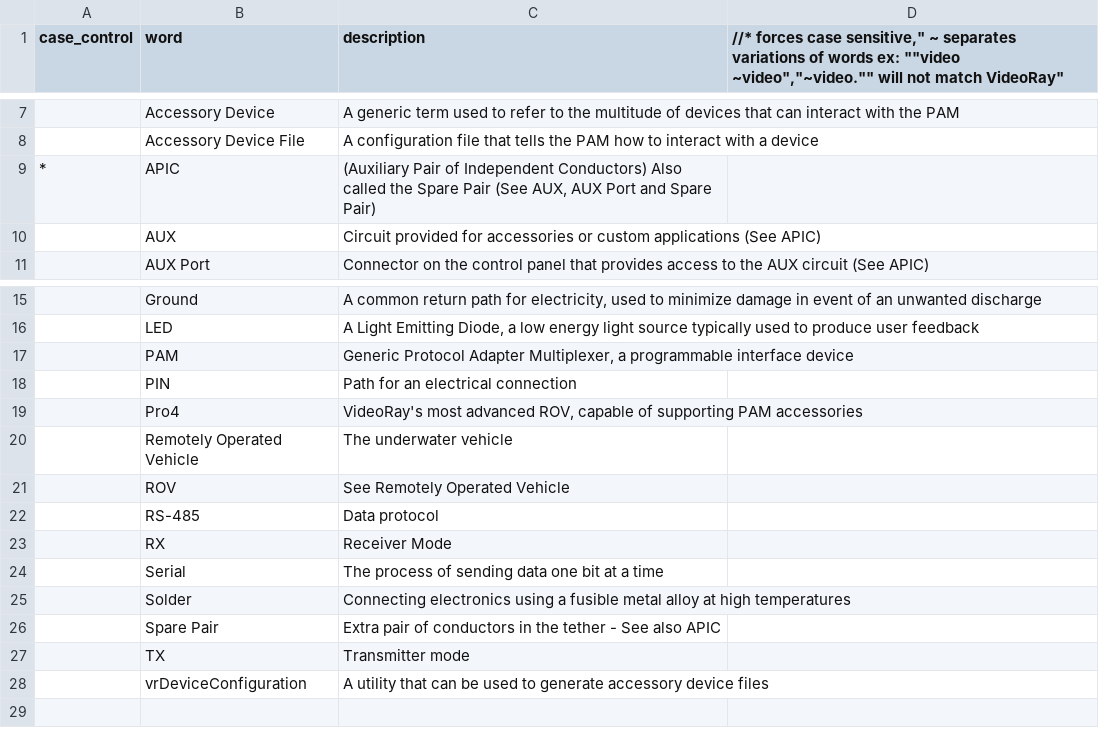
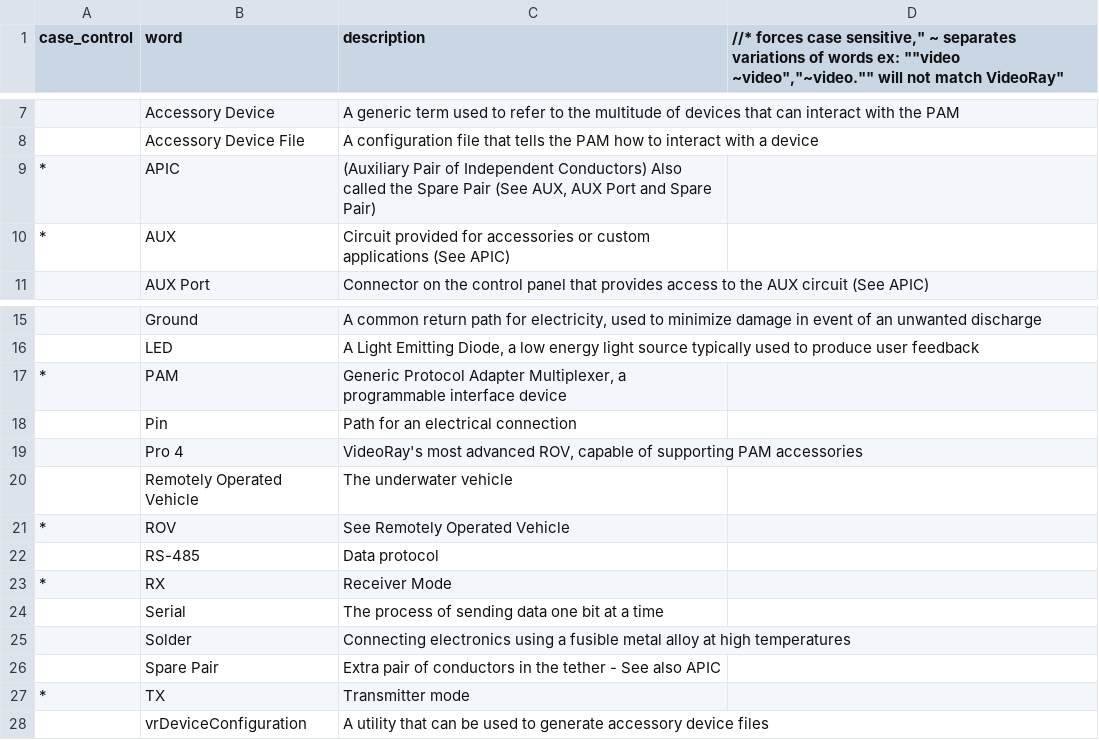
Before and after one commit to VideoRay-Documentation/pam, a CSV file: glossary/glossary.csv, drawn as a sheet; only a part is shown, gaps mark what is left out.

Commit message:
Glossary Update

```diff
--- a/glossary/glossary.csv
+++ b/glossary/glossary.csv
@@ -9,3 +9,3 @@ case_control|word|description|  //* forces case sensitive,"  ~ separates variati
 *|APIC|(Auxiliary Pair of Independent Conductors) Also called the Spare Pair (See AUX, AUX Port and Spare Pair)|
-|AUX |Circuit provided for accessories or custom applications (See APIC)|
+*|AUX |Circuit provided for accessories or custom applications (See APIC)|
 |AUX Port|Connector on the control panel that provides access to the AUX circuit (See APIC)|
@@ -16,9 +16,9 @@ case_control|word|description|  //* forces case sensitive,"  ~ separates variati
 |LED|A Light Emitting Diode, a low energy light source typically used to produce user feedback|
-|PAM|Generic Protocol Adapter Multiplexer, a programmable interface device|
-|PIN|Path for an electrical connection|
-|Pro4|VideoRay's most advanced ROV, capable of supporting PAM accessories|
+*|PAM|Generic Protocol Adapter Multiplexer, a programmable interface device|
+|Pin|Path for an electrical connection|
+|Pro 4|VideoRay's most advanced ROV, capable of supporting PAM accessories|
 |Remotely Operated Vehicle|The underwater vehicle|
-|ROV|See Remotely Operated Vehicle|
+*|ROV|See Remotely Operated Vehicle|
 |RS-485|Data protocol|
-|RX|Receiver Mode|
+*|RX|Receiver Mode|
 |Serial|The process of sending data one bit at a time|
@@ -26,3 +26,3 @@ case_control|word|description|  //* forces case sensitive,"  ~ separates variati
 |Spare Pair|Extra pair of conductors in the tether - See also APIC|
-|TX|Transmitter mode|
+*|TX|Transmitter mode|
 |vrDeviceConfiguration|A utility that can be used to generate accessory device files|
```
